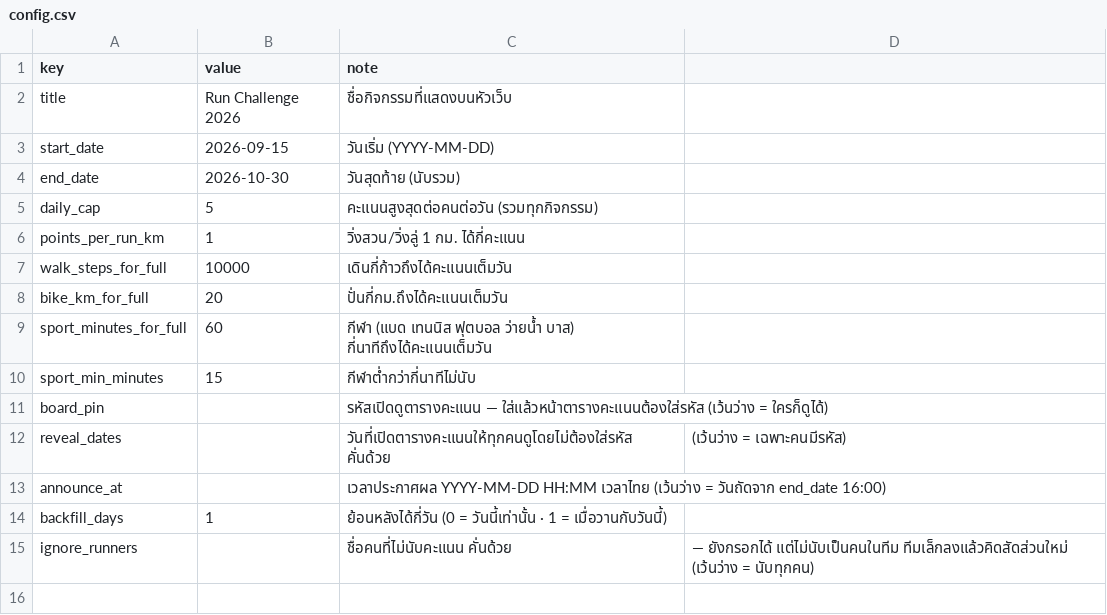
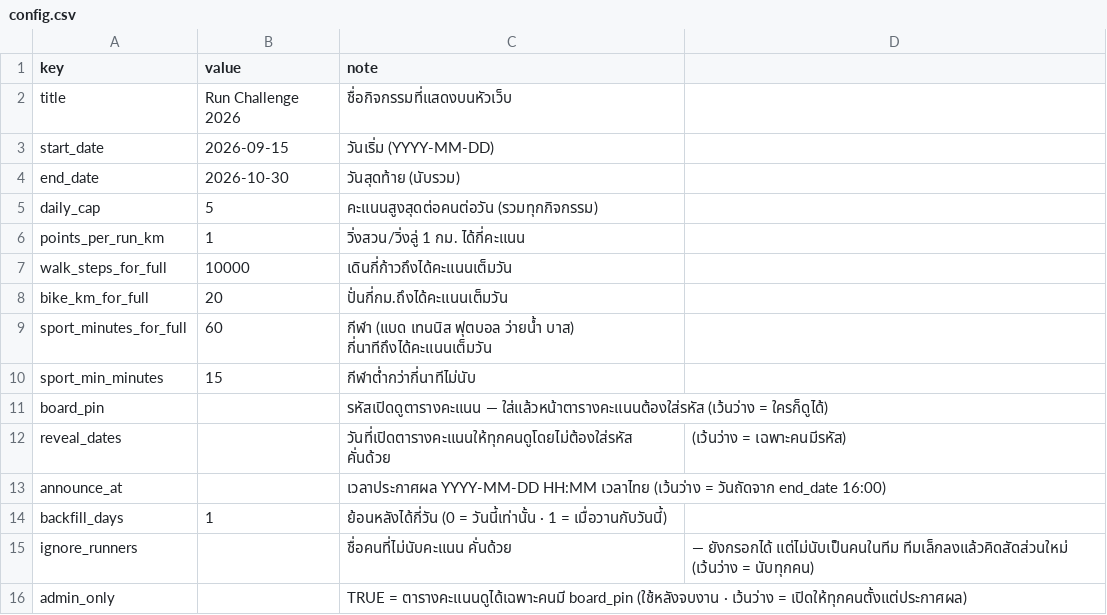
Before and after one commit to golfcnt19/run-challenge, a CSV file: sample-data/config.csv, drawn as a sheet; the diff names each change by its address in the sheet, - before the commit and + after, or states it on an @@ line.

```diff
--- a/sample-data/config.csv
+++ b/sample-data/config.csv
+row 16: admin_only |  | TRUE = ตารางคะแนนดูได้เฉพาะคนมี board_pin (ใช้หลังจบงาน · เว้นว่าง = เปิดให้ทุกคนตั้งแต่ประกาศผล)
```
Also changed, not shown: 14 other files.
